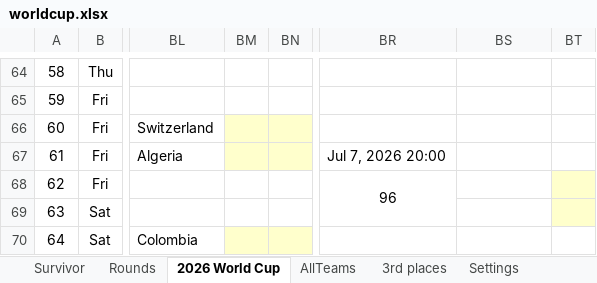
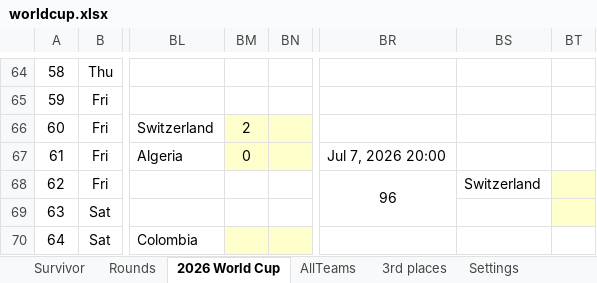
Before and after one commit to rylanp/rylanp.github.io, an Excel workbook: docs/worldcup.xlsx, sheet 2026 World Cup, drawn as a sheet; only a part is shown, gaps mark what is left out; values as stored, in another font and other column widths than the file's, no borders; charts and pictures and conditional formats not drawn; the diff covers the shown part only; the diff names each change by its address in the sheet, - before the commit and + after, or states it on an @@ line.

```diff
--- a/docs/worldcup.xlsx (sheet 2026 World Cup)
+++ b/docs/worldcup.xlsx (sheet 2026 World Cup)
-BM66: (empty)
+BM66: 2
-BM67: (empty)
+BM67: 0
-BS68: (empty)
+BS68: Switzerland
```
Also changed, not shown: 42 edited cells elsewhere in this sheet, sheet Rounds, sheet Survivor, public/worldcup.xlsx.
